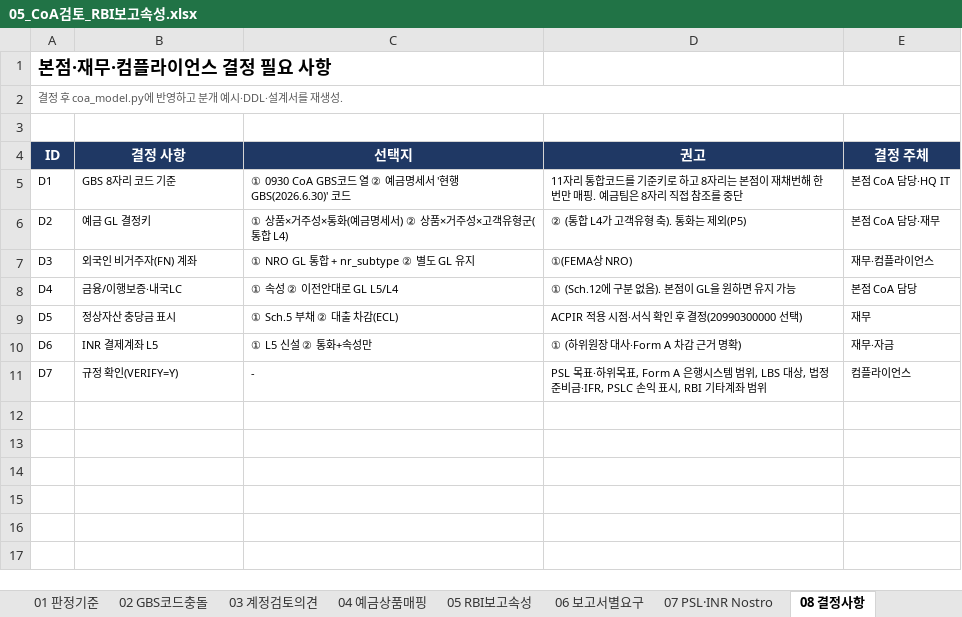
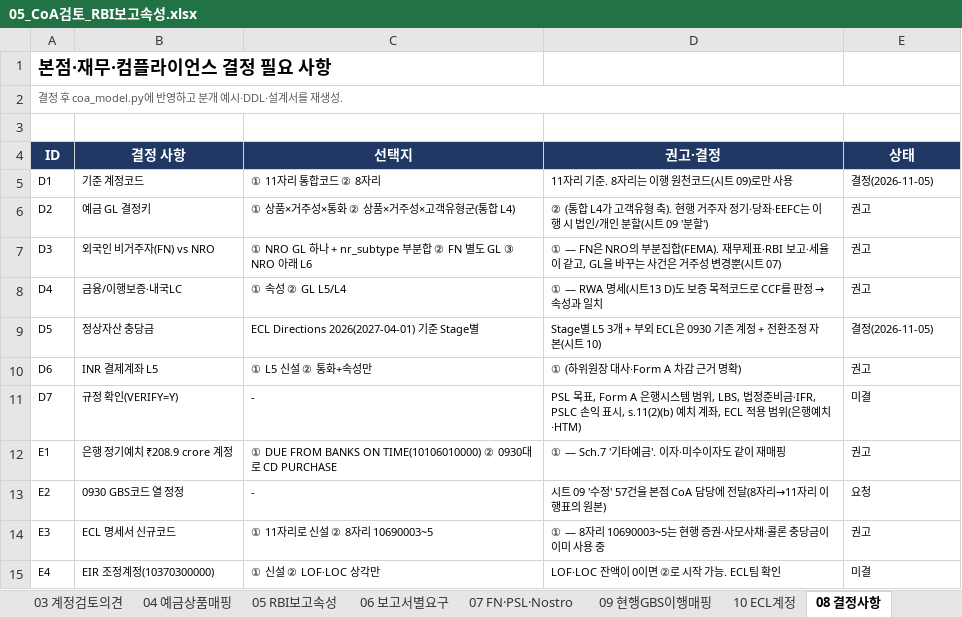
Before and after one commit to bellrubytiger-eng/Tradefinance, an Excel workbook: docs/05_CoA검토_RBI보고속성.xlsx, sheet 08 결정사항, drawn as a sheet; values as stored, in another font and other column widths than the file's, no borders; the diff names each change by its address in the sheet, - before the commit and + after, or states it on an @@ line.

```diff
--- a/docs/05_CoA검토_RBI보고속성.xlsx (sheet 08 결정사항)
+++ b/docs/05_CoA검토_RBI보고속성.xlsx (sheet 08 결정사항)
-sheet tab: 07 PSL·INR Nostro
+sheet tab: 07 FN·PSL·Nostro
+sheet tab: 09 현행GBS이행매핑
+sheet tab: 10 ECL계정
-D4: 권고
+D4: 권고·결정
-E4: 결정 주체
+E4: 상태
-B5 (결정 사항): GBS 8자리 코드 기준
+B5 (결정 사항): 기준 계정코드
-C5 (선택지): ① 0930 CoA GBS코드 열 ② 예금명세서 '현행 GBS(2026.6.30)' 코드
+C5 (선택지): ① 11자리 통합코드 ② 8자리
-D5 (권고·결정): 11자리 통합코드를 기준키로 하고 8자리는 본점이 재채번해 한 번만 매핑. 예금팀은 8자리 직접 참조를 중단
+D5 (권고·결정): 11자리 기준. 8자리는 이행 원천코드(시트 09)로만 사용
-E5 (상태): 본점 CoA 담당·HQ IT
+E5 (상태): 결정(2026-11-05)
-C6 (선택지): ① 상품×거주성×통화(예금명세서) ② 상품×거주성×고객유형군(통합 L4)
+C6 (선택지): ① 상품×거주성×통화 ② 상품×거주성×고객유형군(통합 L4)
-D6 (권고·결정): …형 축). 통화는 제외(P5)
+D6 (권고·결정): …형 축). 현행 거주자 정기·당좌·EEFC는 이행 시 법인/개인 분할(시트 09 '분할')
-E6 (상태): 본점 CoA 담당·재무
+E6 (상태): 권고
-B7 (결정 사항): 외국인 비거주자(FN) 계좌
+B7 (결정 사항): 외국인 비거주자(FN) vs NRO
-C7 (선택지): ① NRO GL 통합 + nr_subtype ② 별도 GL 유지
+C7 (선택지): ① NRO GL 하나 + nr_subtype 부분합 ② FN 별도 GL ③ NRO 아래 L6
-D7 (권고·결정): ①(FEMA상 NRO)
+D7 (권고·결정): ① — FN은 NRO의 부분집합(FEMA). 재무제표·RBI 보고·세율이 같고, GL을 바꾸는 사건은 거주성 변경뿐(시트 07)
-E7 (상태): 재무·컴플라이언스
+E7 (상태): 권고
-C8 (선택지): ① 속성 ② 이전안대로 GL L5/L4
+C8 (선택지): ① 속성 ② GL L5/L4
@@ D8 (권고·결정): ① (Sch.12에 구분 없음). 본점이 GL을 원하면 유지 가능 → ① — RWA 명세(시트13 D)도 보증 목적코드로 CCF를 판정 → 속성과 일치 @@
-E8 (상태): 본점 CoA 담당
+E8 (상태): 권고
-B9 (결정 사항): 정상자산 충당금 표시
+B9 (결정 사항): 정상자산 충당금
-C9 (선택지): ① Sch.5 부채 ② 대출 차감(ECL)
+C9 (선택지): ECL Directions 2026(2027-04-01) 기준 Stage별
-D9 (권고·결정): ACPIR 적용 시점·서식 확인 후 결정(20990300000 선택)
+D9 (권고·결정): Stage별 L5 3개 + 부외 ECL은 0930 기존 계정 + 전환조정 자본(시트 10)
-E9 (상태): 재무
+E9 (상태): 결정(2026-11-05)
-E10 (상태): 재무·자금
+E10 (상태): 권고
-D11 (권고·결정): PSL 목표·하위목표, Form A 은행시스템 범위, LBS 대상, 법정준비금·IFR, PSLC 손익 표시, RBI 기타계좌 범위
+D11 (권고·결정): PSL 목표, Form A 은행시스템 범위, LBS, 법정준비금·IFR, PSLC 손익 표시, s.11(2)(b) 예치 계좌, ECL 적용 범위(은행예치·HTM)
-E11 (상태): 컴플라이언스
+E11 (상태): 미결
+row 12: E1 | 은행 정기예치 ₹208.9 crore 계정 | ① DUE FROM BANKS ON TIME(10106010000) ② 0930대로 CD PURCHASE | ① — Sch.7 '기타예금'. 이자·미수이자도 같이 재매핑 | 권고
+row 13: E2 | 0930 GBS코드 열 정정 | - | 시트 09 '수정' 57건을 본점 CoA 담당에 전달(8자리→11자리 이행표의 원본) | 요청
+row 14: E3 | ECL 명세서 신규코드 | ① 11자리로 신설 ② 8자리 10690003~5 | ① — 8자리 10690003~5는 현행 증권·사모사채·콜론 충당금이 이미 사용 중 | 권고
+row 15: E4 | EIR 조정계정(10370300000) | ① 신설 ② LOF·LOC 상각만 | LOF·LOC 잔액이 0이면 ②로 시작 가능. ECL팀 확인 | 미결
```
Also changed, not shown: sheet 05 RBI보고속성, sheet 00 요약, sheet 03 계정검토의견, sheet 07 FN·PSL·Nostro, sheet 02 GBS코드충돌, 5 other files.
